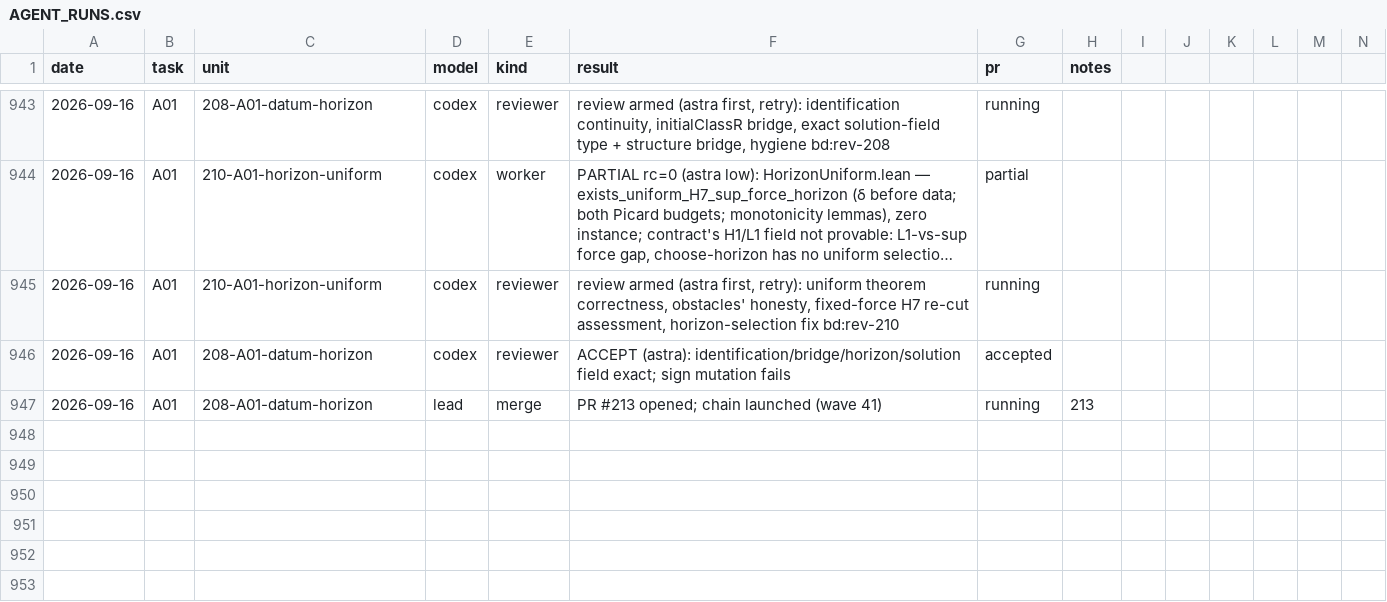
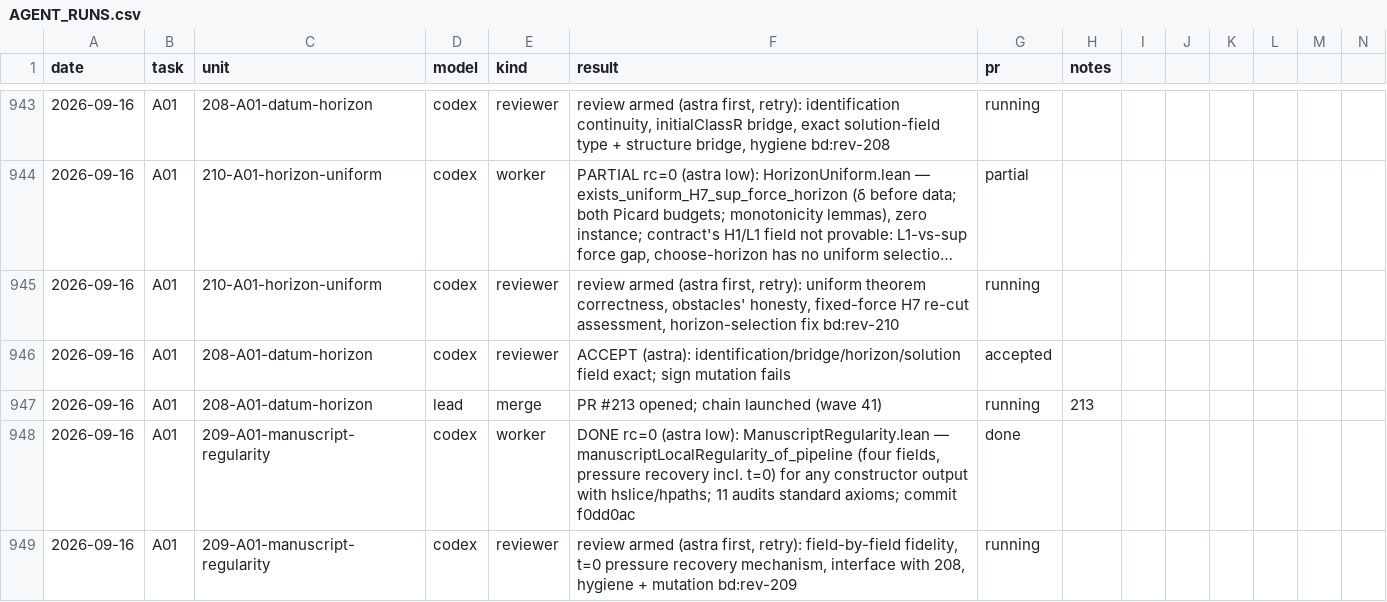
Before and after one commit to mathzhuonichi/blowup_density, a CSV file: logs/AGENT_RUNS.csv, drawn as a sheet; only a part is shown, gaps mark what is left out; long unchanged cells end in …; rows hold the shown columns only; the diff names each change by its address in the sheet, - before the commit and + after, or states it on an @@ line.

```diff
--- a/logs/AGENT_RUNS.csv
+++ b/logs/AGENT_RUNS.csv
+row 948: 2026-09-16 | A01 | 209-A01-manuscript-regularity | codex | worker | DONE rc=0 (astra low): ManuscriptRegularity.lean — manuscriptLocalRegularity_of_pipeline (four fields, pressure recovery incl. t=0) for any constructor output with hslice/hpaths; 11 audits standard axioms; commit f0dd0ac | done
+row 949: 2026-09-16 | A01 | 209-A01-manuscript-regularity | codex | reviewer | review armed (astra first, retry): field-by-field fidelity, t=0 pressure recovery mechanism, interface with 208, hygiene + mutation bd:rev-209 | running
```
Also changed, not shown: 1 other file.
